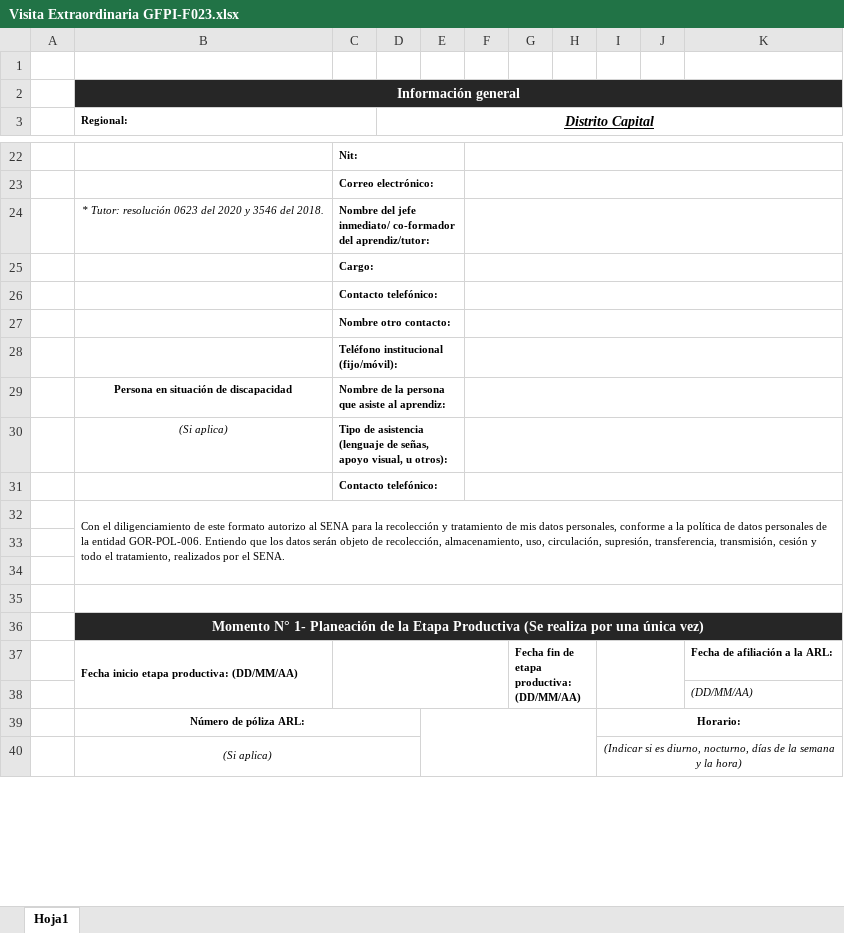
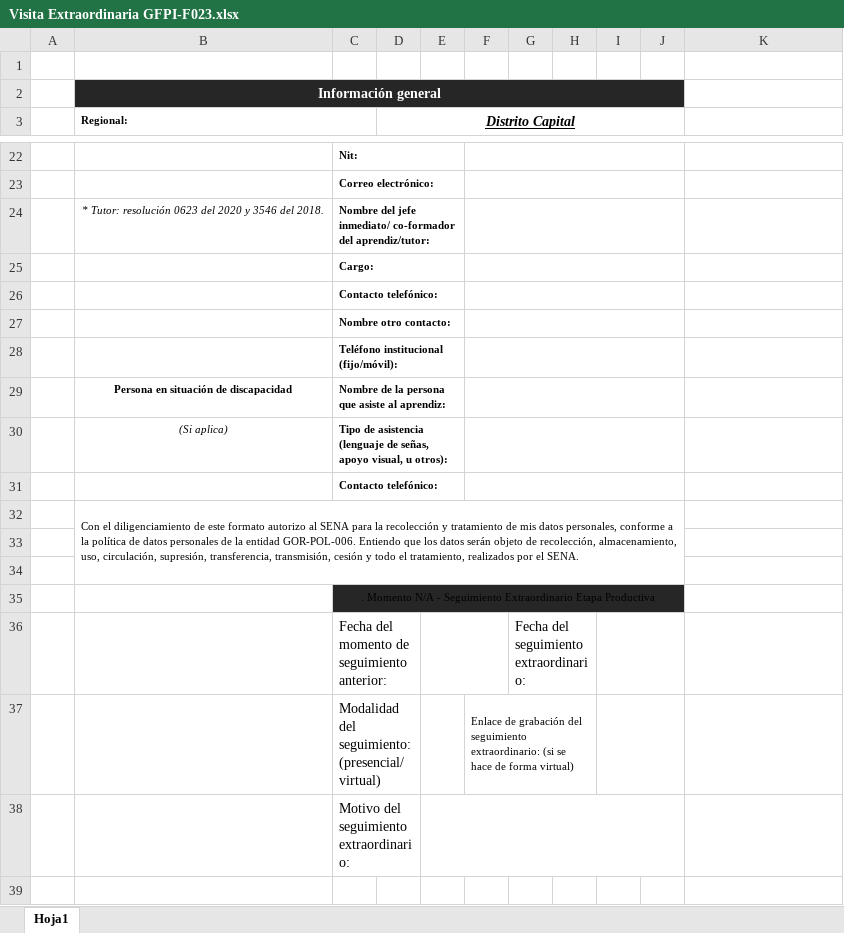
Before and after one commit to seantoma/manual-aprendiz-sena, an Excel workbook: Formatos/Visita Extraordinaria GFPI-F023.xlsx, sheet Hoja1, drawn as a sheet; only a part is shown, gaps mark what is left out; values as stored, in another font and other column widths than the file's, no borders; charts and pictures and conditional formats not drawn; removed rows and columns are numbered as before the commit, all else as after; the diff covers the shown part only; the diff names each change by its address in the sheet, - before the commit and + after, or states it on an @@ line.

```diff
--- a/Formatos/Visita Extraordinaria GFPI-F023.xlsx (sheet Hoja1)
+++ b/Formatos/Visita Extraordinaria GFPI-F023.xlsx (sheet Hoja1)
-B2:K2 merged
+B2:J2 merged
-K2 fill: #262626
+K2 fill: none
-D3:K3 merged
+D3:J3 merged
-F22:K22 merged
+F22:J22 merged
-F23:K23 merged
+F23:J23 merged
-F24:K24 merged
+F24:J24 merged
-F25:K25 merged
+F25:J25 merged
-F26:K26 merged
+F26:J26 merged
-F27:K27 merged
+F27:J27 merged
-F28:K28 merged
+F28:J28 merged
-F29:K29 merged
+F29:J29 merged
-F30:K30 merged
+F30:J30 merged
-F31:K31 merged
+F31:J31 merged
-B32:K34 merged
+B32:J34 merged
+row 35:  |  | . Momento N/A - Seguimiento Extraordinario Etapa Productiva
+row 36:  |  | Fecha del momento de seguimiento anterior: |  |  |  | Fecha del seguimiento extraordinario:
+row 37:  |  | Modalidad del seguimiento: (presencial/virtual) |  |  | Enlace de grabación del seguimiento extraordinario: (si se hace de forma virtual)
+row 38:  |  | Motivo del seguimiento extraordinario:
-B35:K35 merged
-row 36:  | Momento N° 1- Planeación de la Etapa Productiva (Se realiza por una única vez)
-row 37:  | Fecha inicio etapa productiva: (DD/MM/AA) |  |  |  |  | Fecha fin de etapa productiva: (DD/MM/AA) |  |  |  | Fecha de afiliación a la ARL:
-row 38:  |  |  |  |  |  |  |  |  |  | (DD/MM/AA)
-row 39:  | Número de póliza ARL: |  |  |  |  |  |  | Horario:
-row 40:  | (Si aplica) |  |  |  |  |  |  | (Indicar si es diurno, nocturno, días de la semana y la hora)
```
Also changed, not shown: 21 added rows, 22 removed rows, 1 edited cell and merged cells elsewhere in this sheet, Formatos/Visita 3 GFPI-F023.xlsx, 5 other files.
